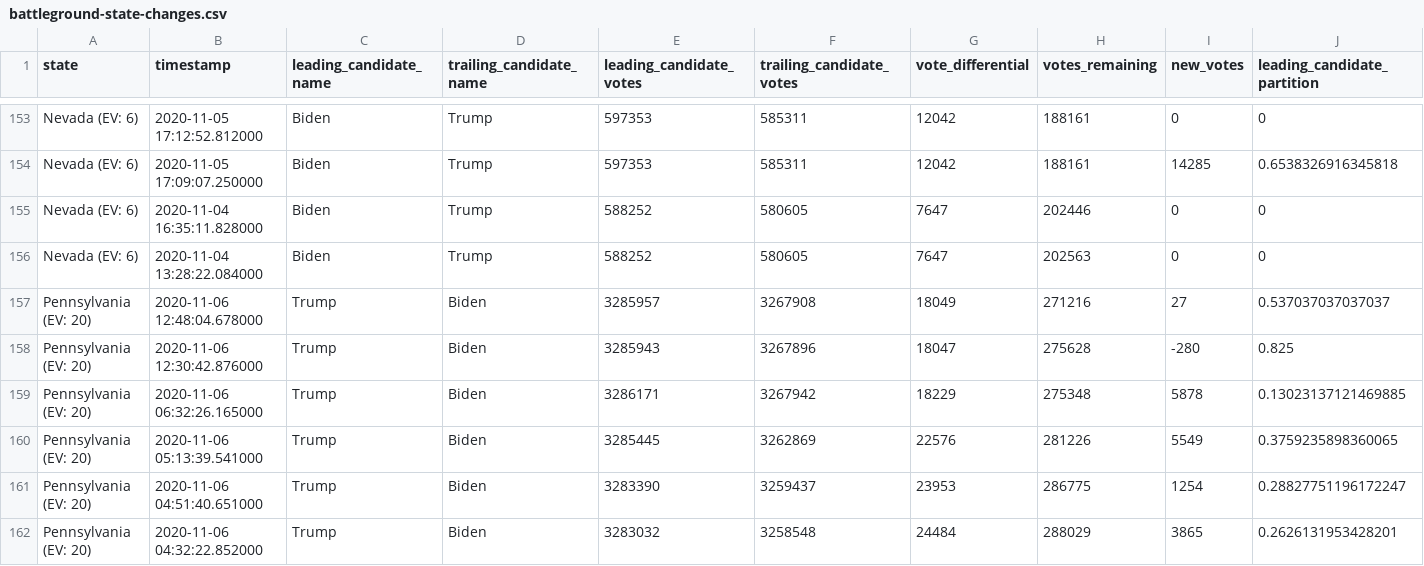
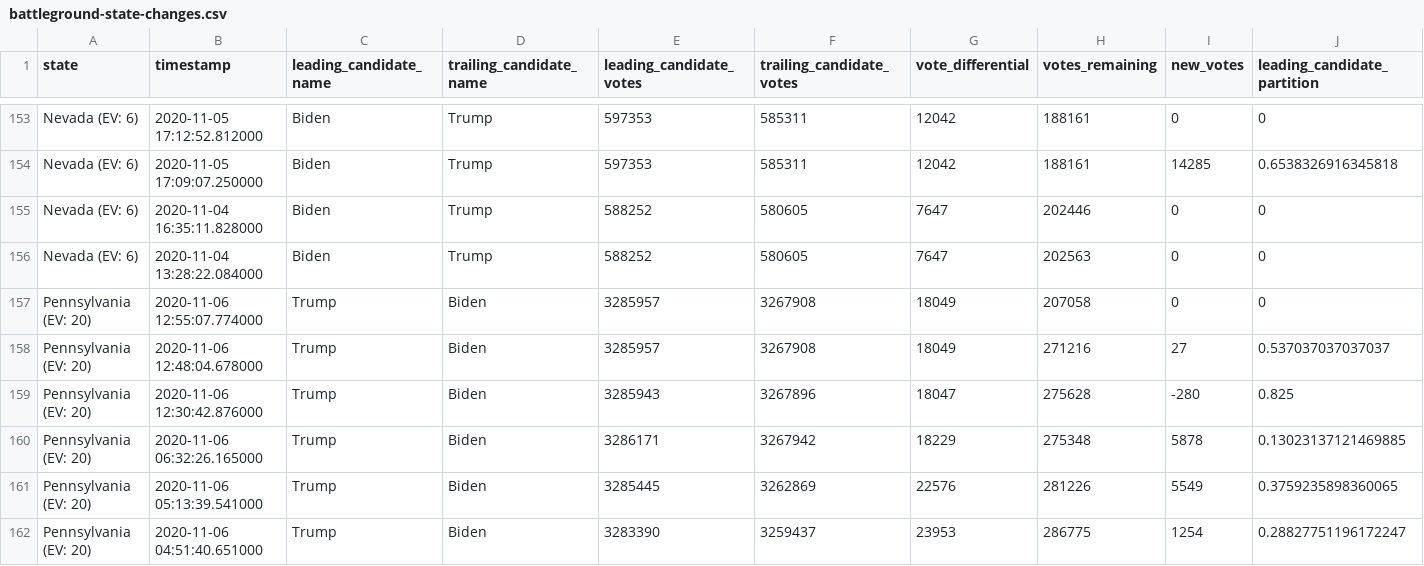
Before and after one commit to WarrenBuffering/nyt-2020-election-scraper, a CSV file: battleground-state-changes.csv, drawn as a sheet; only a part is shown, gaps mark what is left out; the shorter side is filled out with more unchanged rows; rows hold the shown columns only; the diff names each change by its address in the sheet, - before the commit and + after, or states it on an @@ line.

```diff
--- a/battleground-state-changes.csv
+++ b/battleground-state-changes.csv
+row 157: Pennsylvania (EV: 20) | 2020-11-06 12:55:07.774000 | Trump | Biden | 3285957 | 3267908 | 18049 | 207058 | 0 | 0
```
Also changed, not shown: 2 other files.
